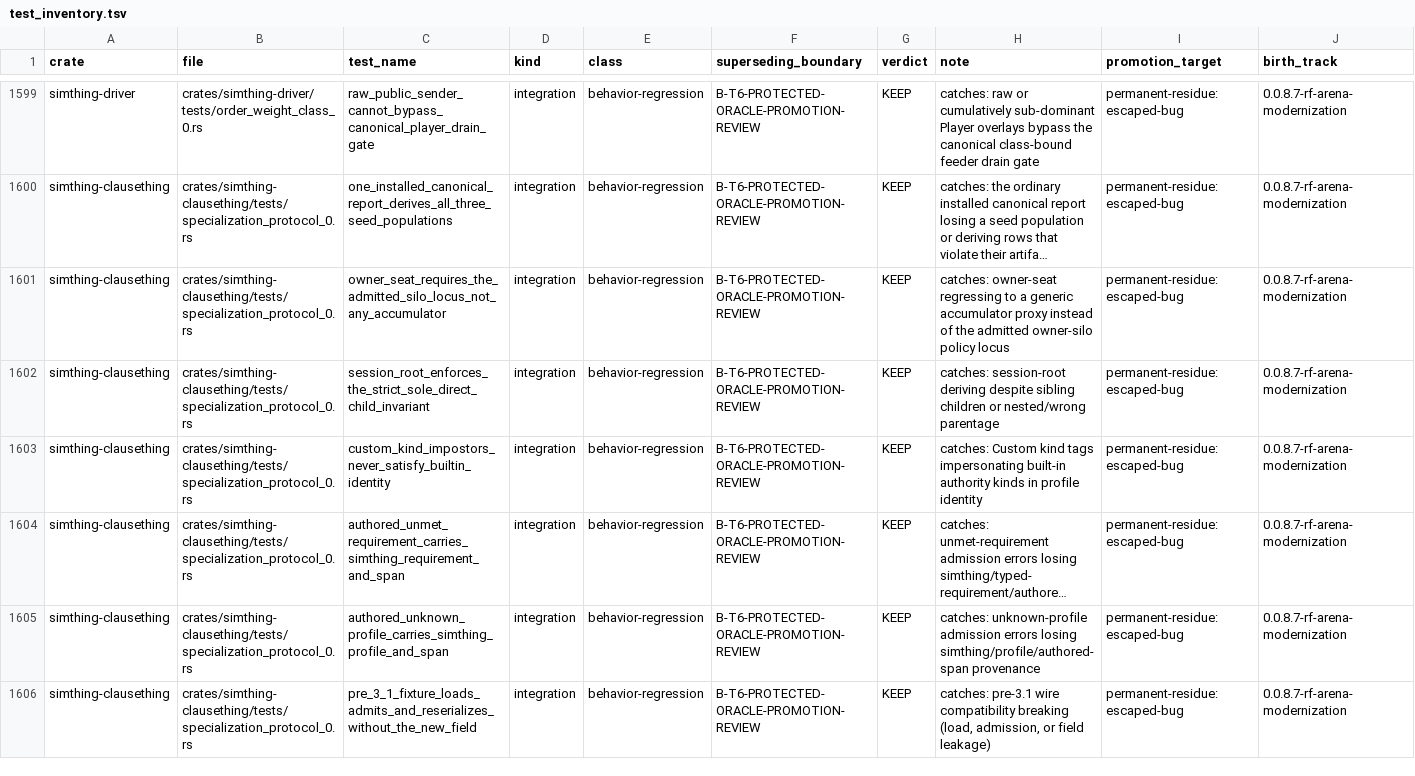
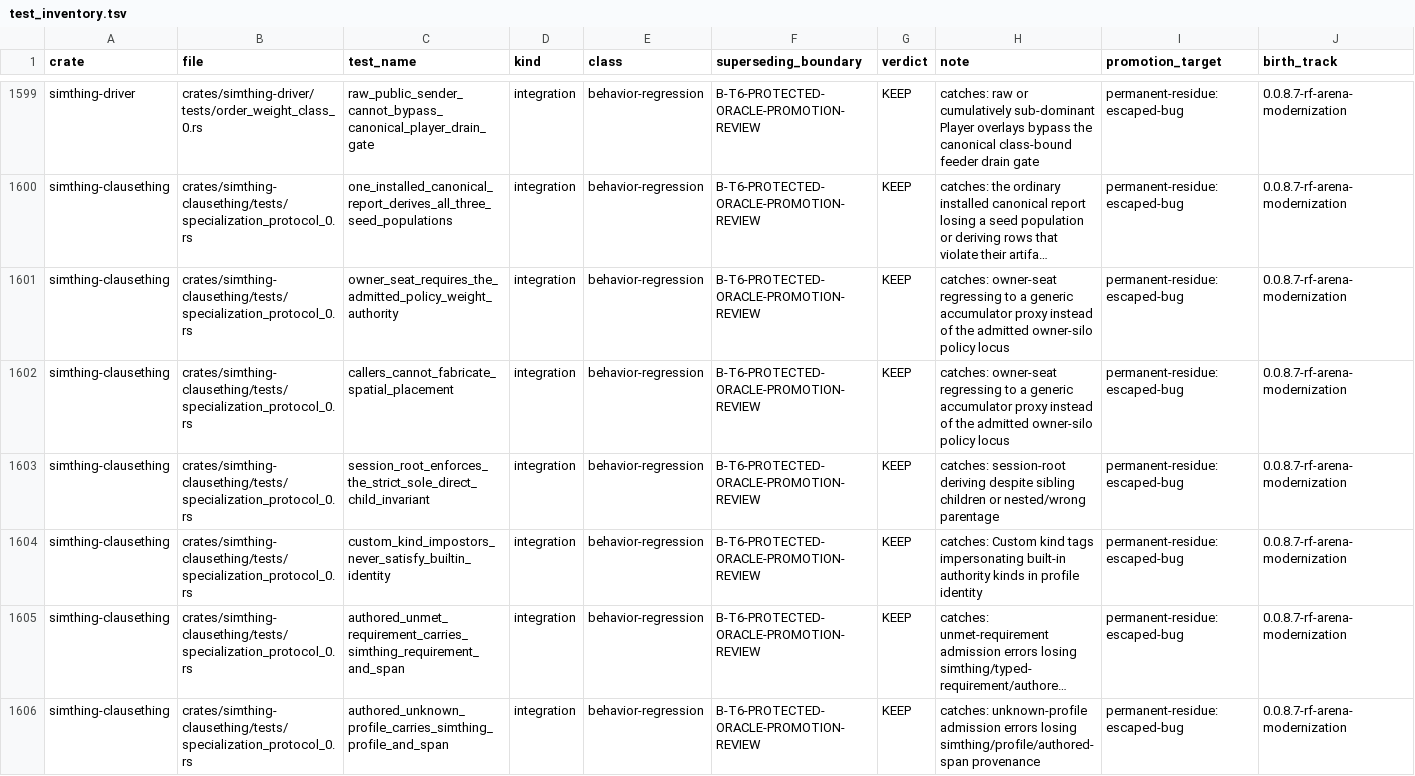
Before and after one commit to khorum08/SimThing, a TSV file: scripts/ci/test_inventory.tsv, drawn as a sheet; only a part is shown, gaps mark what is left out; the shorter side is filled out with more unchanged rows; long unchanged cells end in …; rows hold the shown columns only; the diff names each change by its address in the sheet, - before the commit and + after, or states it on an @@ line.

```diff
--- a/scripts/ci/test_inventory.tsv
+++ b/scripts/ci/test_inventory.tsv
-C1601 (test_name): owner_seat_requires_the_admitted_silo_locus_not_any_accumulator
+C1601 (test_name): owner_seat_requires_the_admitted_policy_weight_authority
+row 1602: simthing-clausething | crates/simthing-clausething/tests/specialization_protocol_0.rs | callers_cannot_fabricate_spatial_placement | integration | behavior-regression | B-T6-PROTECTED-ORACLE-PROMOTION-REVIEW | KEEP | catches: owner-seat regressing to a generic accumulator proxy instead of the admitted owner-silo policy locus | permanent-residue:escaped-bug | 0.0.8.7-rf-arena-modernization
```
Also changed, not shown: 7 other files.
